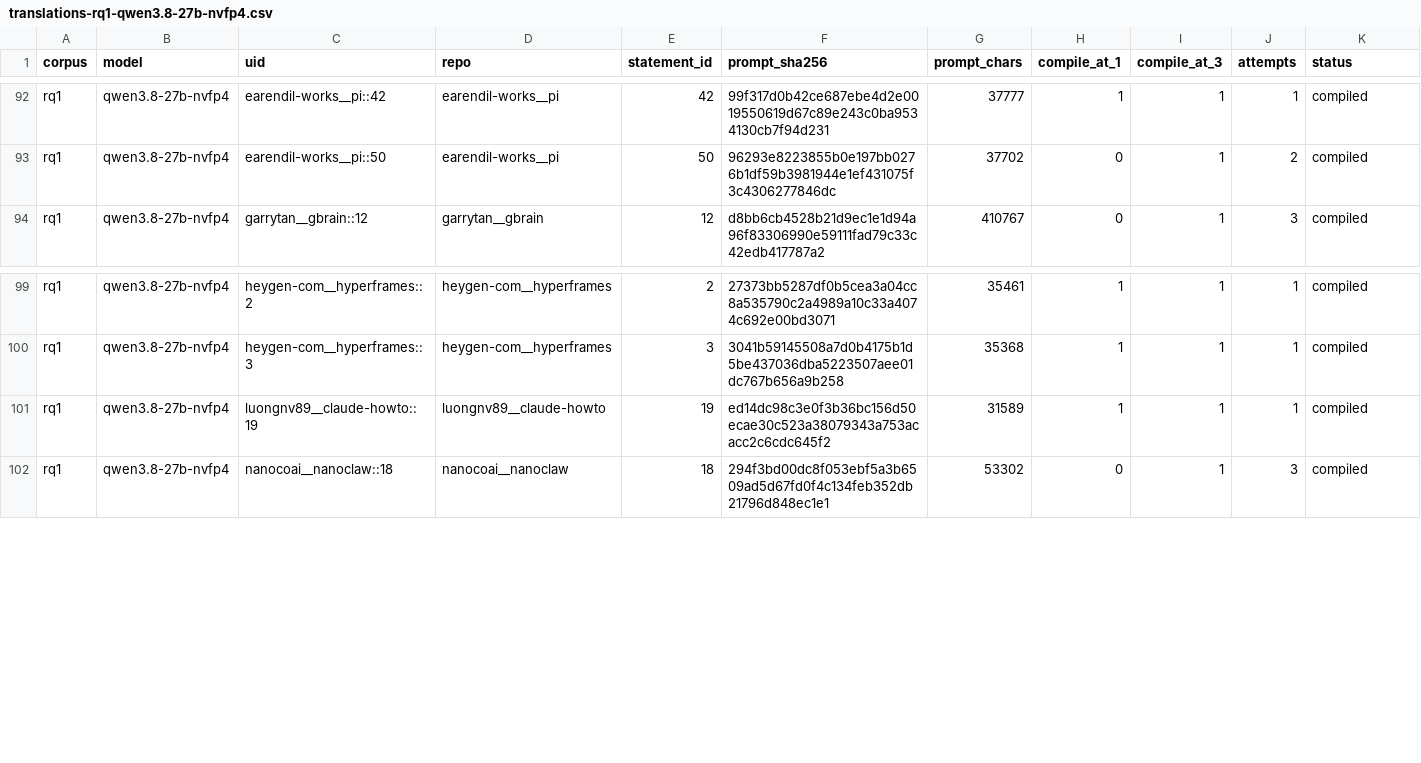
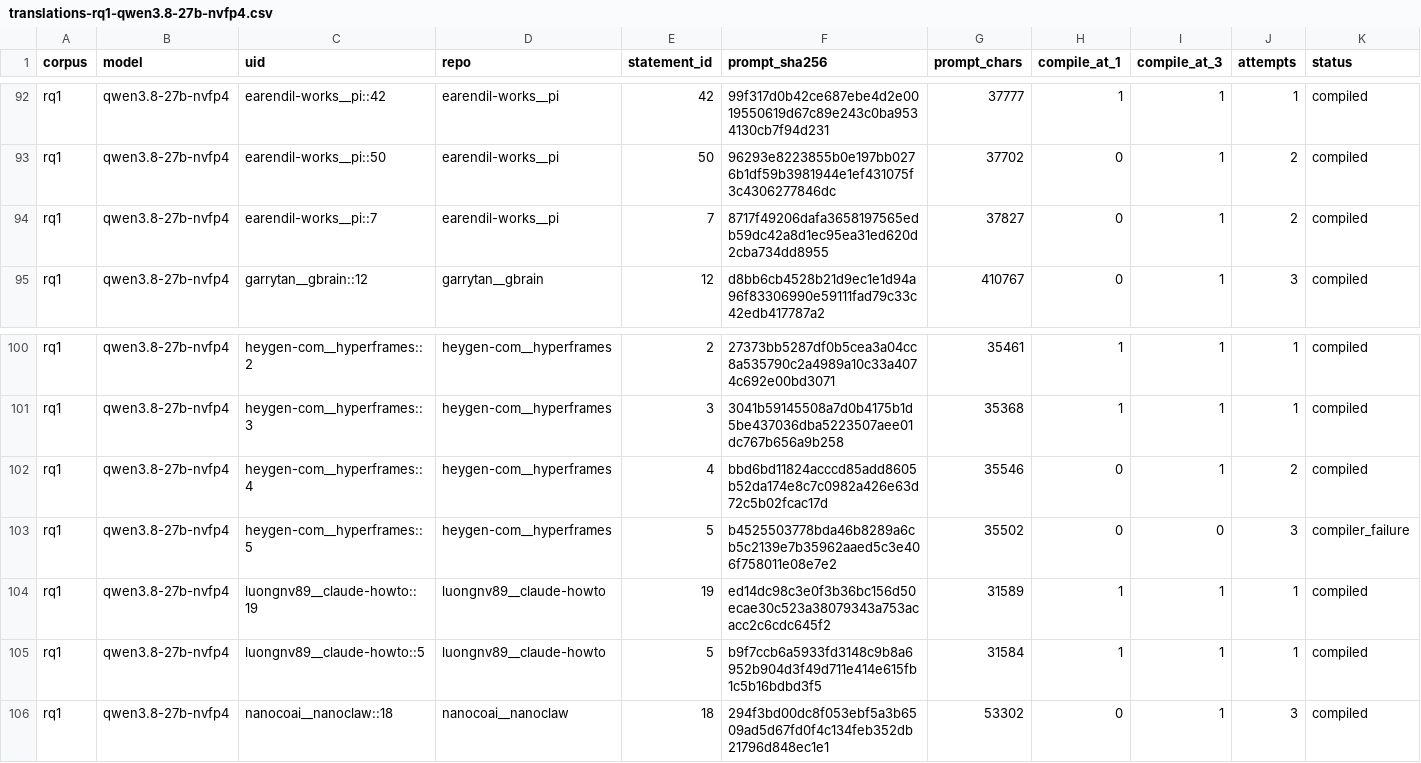
Before and after one commit to eunomia-bpf/ActPlane, a CSV file: docs/empirical-study/translation-models/translations-rq1-qwen3.8-27b-nvfp4.csv, drawn as a sheet; only a part is shown, gaps mark what is left out; rows hold the shown columns only; the diff names each change by its address in the sheet, - before the commit and + after, or states it on an @@ line.

```diff
--- a/docs/empirical-study/translation-models/translations-rq1-qwen3.8-27b-nvfp4.csv
+++ b/docs/empirical-study/translation-models/translations-rq1-qwen3.8-27b-nvfp4.csv
+row 94: rq1 | qwen3.8-27b-nvfp4 | earendil-works__pi::7 | earendil-works__pi | 7 | 8717f49206dafa3658197565edb59dc42a8d1ec95ea31ed620d2cba734dd8955 | 37827 | 0 | 1 | 2 | compiled
+row 102: rq1 | qwen3.8-27b-nvfp4 | heygen-com__hyperframes::4 | heygen-com__hyperframes | 4 | bbd6bd11824acccd85add8605b52da174e8c7c0982a426e63d72c5b02fcac17d | 35546 | 0 | 1 | 2 | compiled
+row 103: rq1 | qwen3.8-27b-nvfp4 | heygen-com__hyperframes::5 | heygen-com__hyperframes | 5 | b4525503778bda46b8289a6cb5c2139e7b35962aaed5c3e406f758011e08e7e2 | 35502 | 0 | 0 | 3 | compiler_failure
+row 105: rq1 | qwen3.8-27b-nvfp4 | luongnv89__claude-howto::5 | luongnv89__claude-howto | 5 | b9f7ccb6a5933fd3148c9b8a6952b904d3f49d711e414e615fb1c5b16bdbd3f5 | 31584 | 1 | 1 | 1 | compiled
```
Also changed, not shown: docs/empirical-study/translation-models/failures.csv, docs/empirical-study/translation-models/translations-rq1-claude-opus-4-6.csv, 9 other files.
